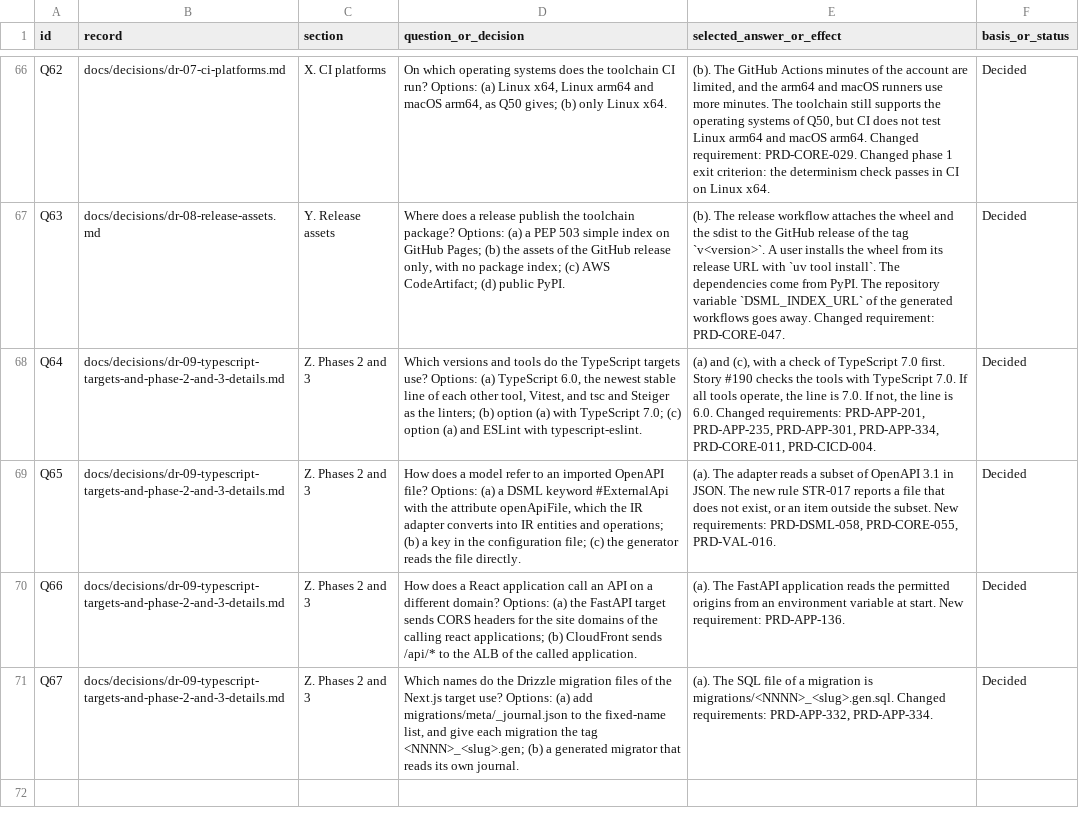
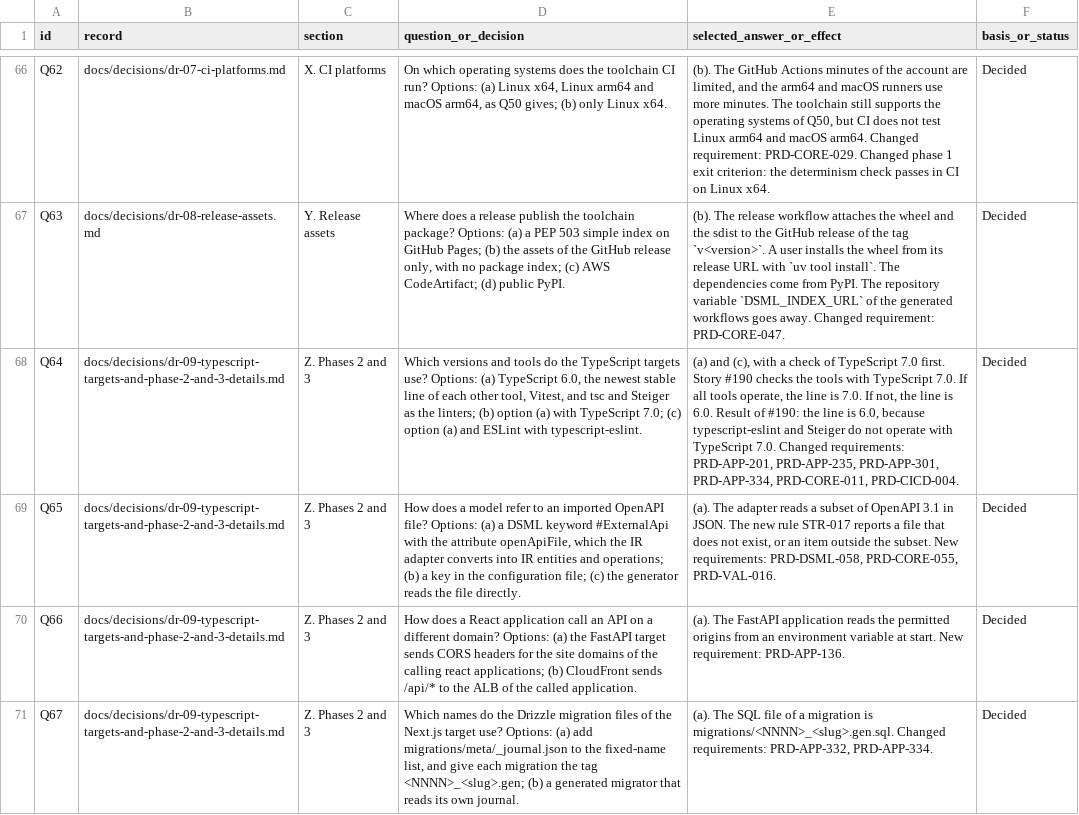
Before and after one commit to ds411/dsml-code-generator, a CSV file: docs/index/decisions.csv, drawn as a sheet; only a part is shown, gaps mark what is left out; the diff names each change by its address in the sheet, - before the commit and + after, or states it on an @@ line.

```diff
--- a/docs/index/decisions.csv
+++ b/docs/index/decisions.csv
-E68 (selected_answer_or_effect): …is 6.0. Changed requirements:…
+E68 (selected_answer_or_effect): …is 6.0. Result of #190: the line is 6.0, because typescript-eslint and Steiger do not operate with TypeScript 7.0. Changed requirements:…
```
Also changed, not shown: 38 other files.
